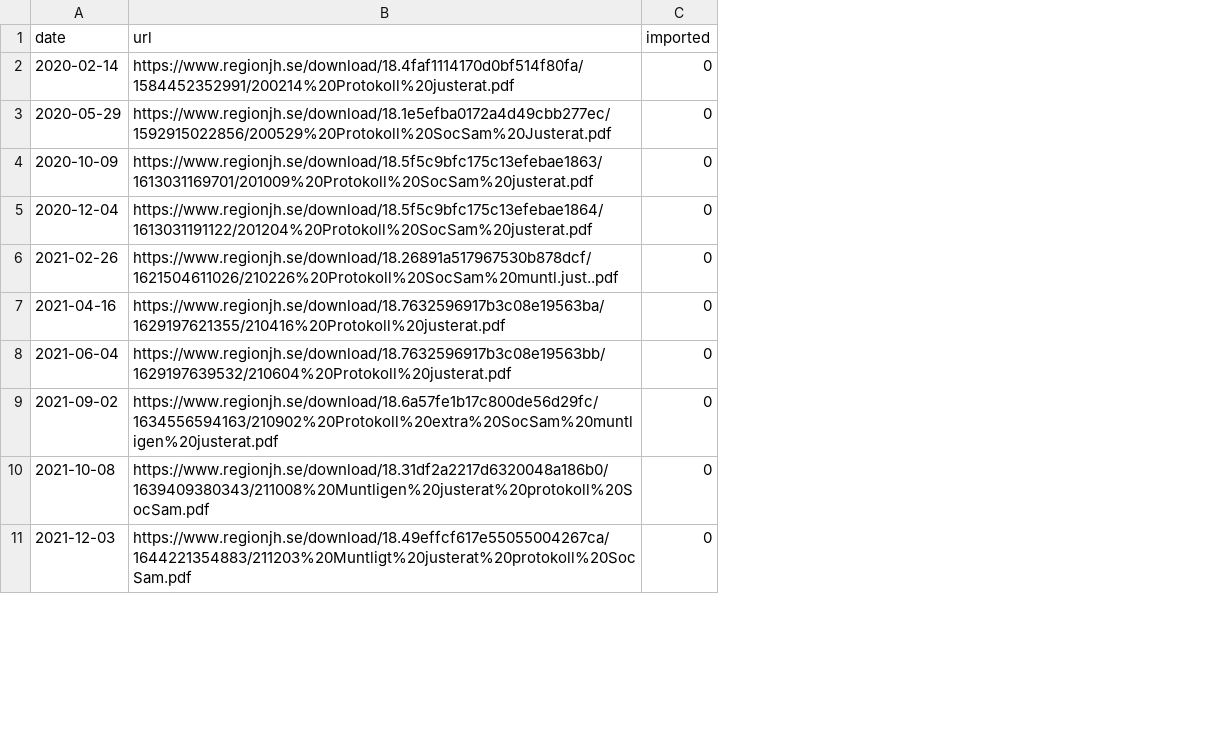
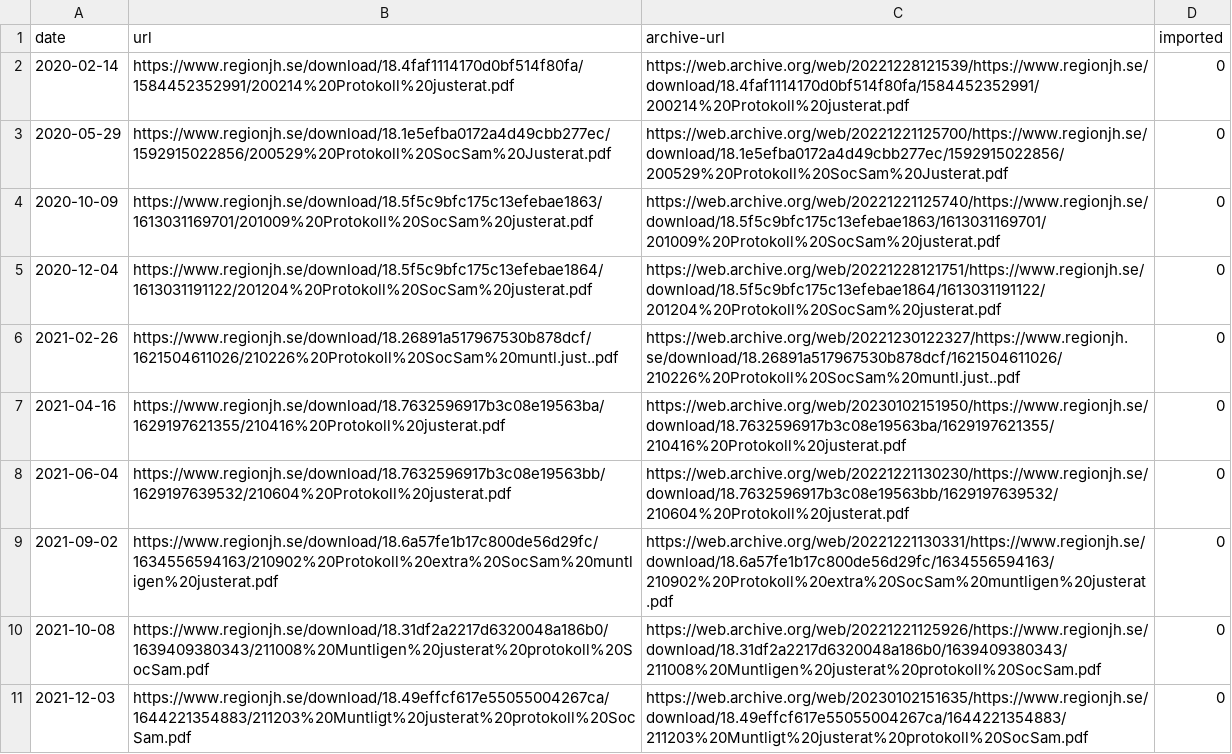
Before and after one commit to miroli/swedish-local-council-protocols, a CSV file: data/region-jämtland-härjedalen.csv, drawn as a sheet; only a part is shown; the diff names each change by its address in the sheet, - before the commit and + after, or states it on an @@ line.

Commit message:
add archive urls for jämtland

```diff
--- a/data/region-jämtland-härjedalen.csv
+++ b/data/region-jämtland-härjedalen.csv
+column C (archive-url), rows 2-11: https://web.archive.org/web/20221228121539/https://www.regionjh.se/download/18.4faf1114170d0bf514f80fa/1584452352991/200214%20Protokoll%20justerat.pdf | https://web.archive.org/web/20221221125700/https://www.regionjh.se/download/18.1e5efba0172a4d49cbb277ec/1592915022856/200529%20Protokoll%20SocSam%20Justerat.pdf | https://web.archive.org/web/20221221125740/https://www.regionjh.se/download/18.5f5c9bfc175c13efebae1863/1613031169701/201009%20Protokoll%20SocSam%20justerat.pdf | https://web.archive.org/web/20221228121751/https://www.regionjh.se/download/18.5f5c9bfc175c13efebae1864/1613031191122/201204%20Protokoll%20SocSam%20justerat.pdf | https://web.archive.org/web/20221230122327/https://www.regionjh.se/download/18.26891a517967530b878dcf/1621504611026/210226%20Protokoll%20SocSam%20muntl.just..pdf | https://web.archive.org/web/20230102151950/https://www.regionjh.se/download/18.7632596917b3c08e19563ba/1629197621355/210416%20Protokoll%20justerat.pdf | https://web.archive.org/web/20221221130230/https://www.regionjh.se/download/18.7632596917b3c08e19563bb/1629197639532/210604%20Protokoll%20justerat.pdf | https://web.archive.org/web/20221221130331/https://www.regionjh.se/download/18.6a57fe1b17c800de56d29fc/1634556594163/210902%20Protokoll%20extra%20SocSam%20muntligen%20justerat.pdf | https://web.archive.org/web/20221221125926/https://www.regionjh.se/download/18.31df2a2217d6320048a186b0/1639409380343/211008%20Muntligen%20justerat%20protokoll%20SocSam.pdf | https://web.archive.org/web/20230102151635/https://www.regionjh.se/download/18.49effcf617e55055004267ca/1644221354883/211203%20Muntligt%20justerat%20protokoll%20SocSam.pdf
```
